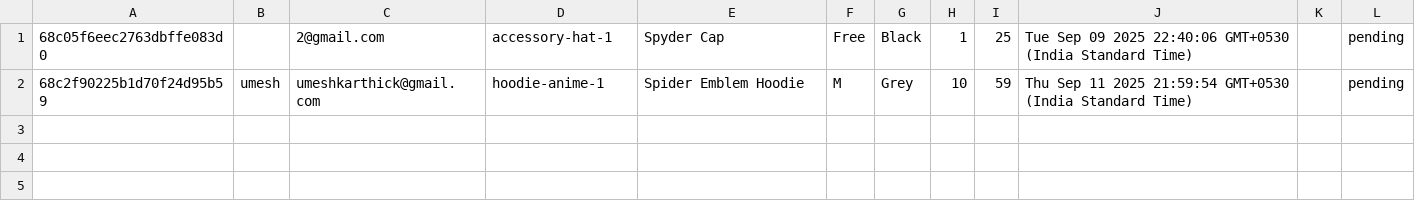
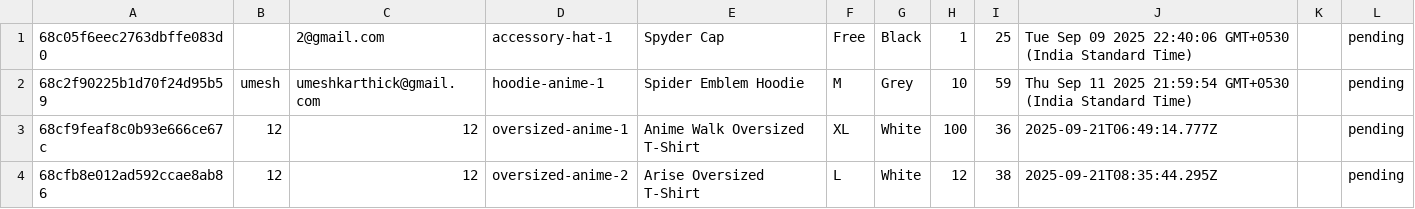
Before and after one commit to sdhivagar21/letzplay, a CSV file: backend/preorders.csv, drawn as a sheet.

```diff
--- a/backend/preorders.csv
+++ b/backend/preorders.csv
@@ -2 +2,3 @@
 68c2f90225b1d70f24d95b59,umesh,umeshkarthick@gmail.com,hoodie-anime-1,Spider Emblem Hoodie,M,Grey,10,59,Thu Sep 11 2025 21:59:54 GMT+0530 (India Standard Time),,pending
+68cf9feaf8c0b93e666ce67c,12,12,oversized-anime-1,Anime Walk Oversized T-Shirt,XL,White,100,36,2025-09-21T06:49:14.777Z,,pending
+68cfb8e012ad592ccae8ab86,12,12,oversized-anime-2,Arise Oversized T-Shirt,L,White,12,38,2025-09-21T08:35:44.295Z,,pending
```
Also changed, not shown: 8 other files.
